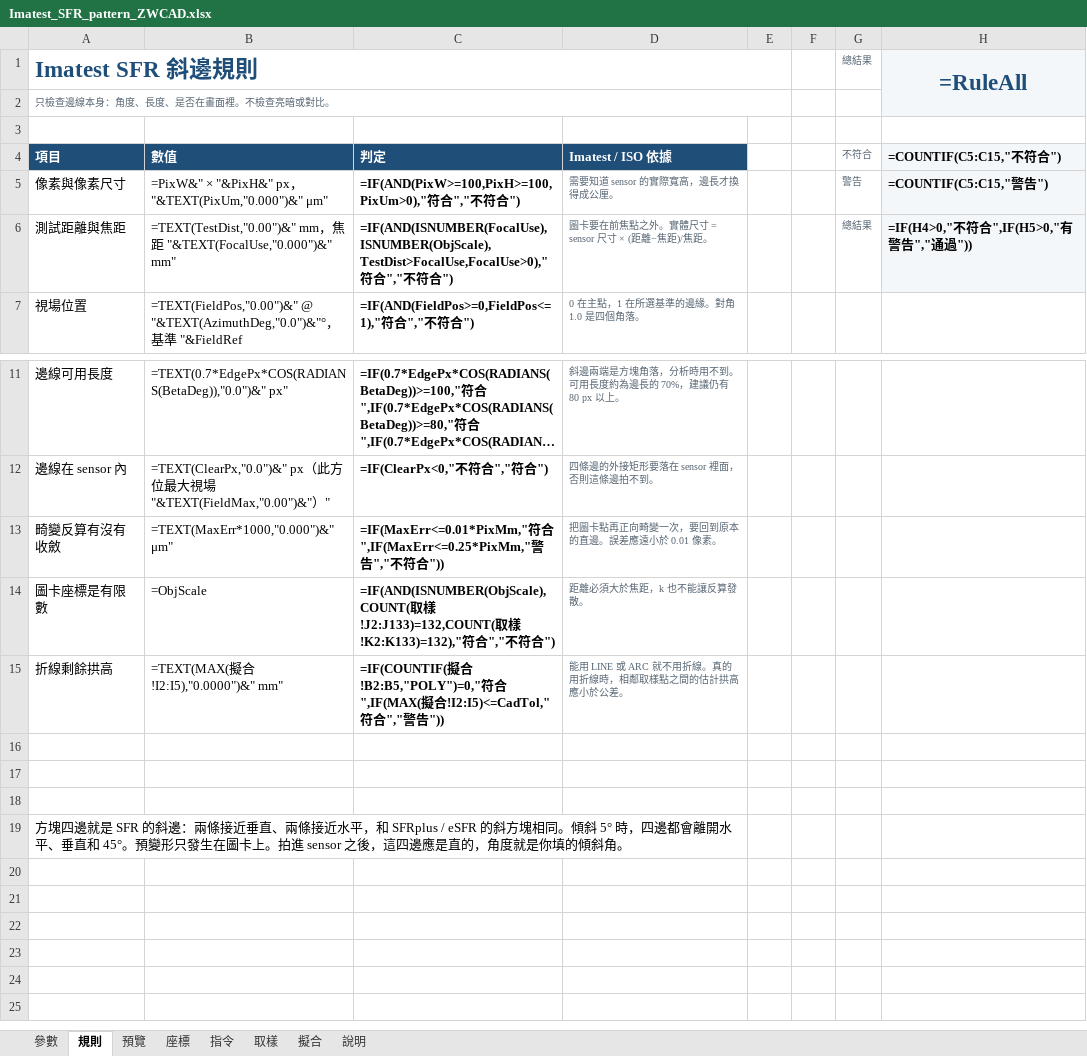
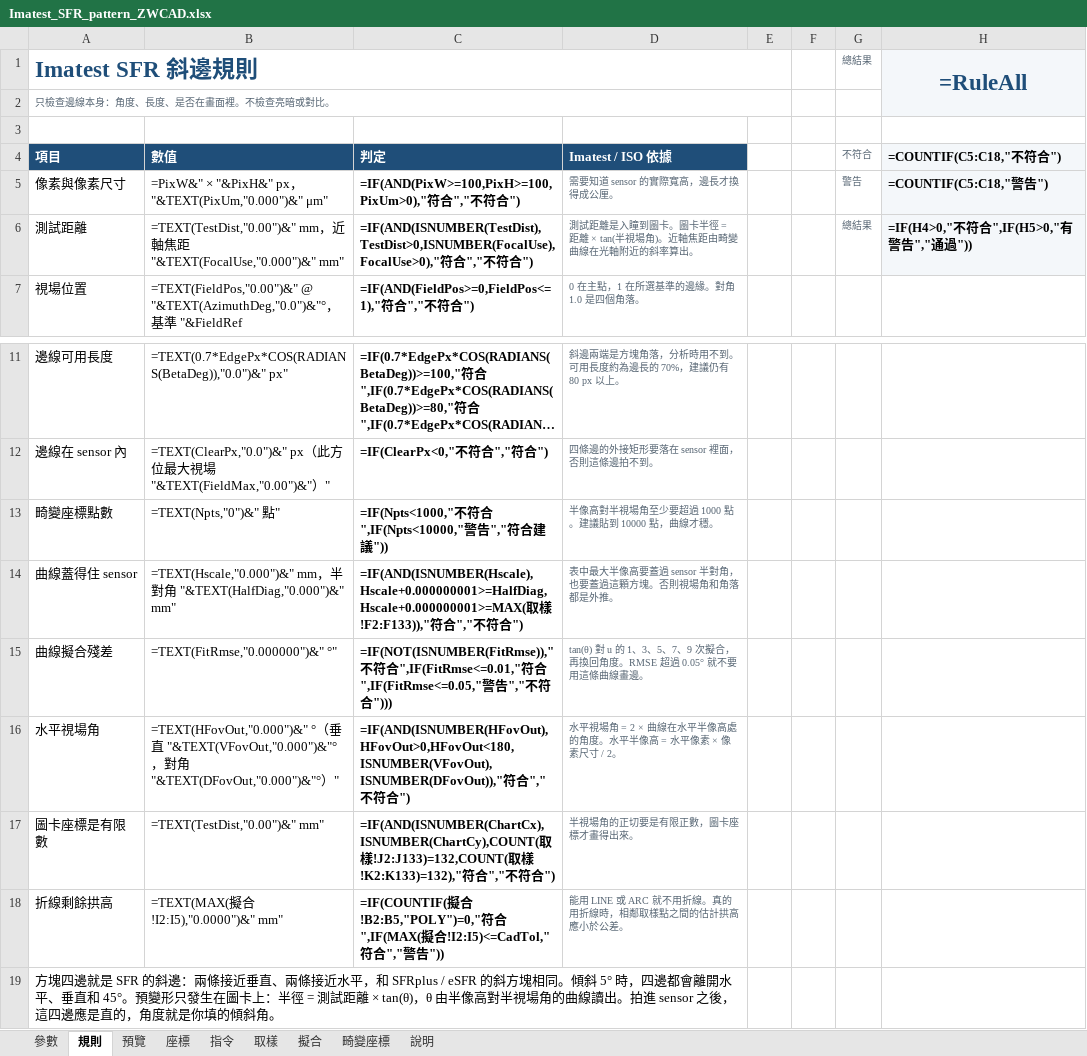
Before and after one commit to Higanbana-TW/Optics, an Excel workbook: sfr-pattern/Imatest_SFR_pattern_ZWCAD.xlsx, sheet 規則, drawn as a sheet; only a part is shown, gaps mark what is left out; long unchanged cells end in …; values as stored, in another font and other column widths than the file's, no borders; formulas without a stored value are shown as written; conditional formats not drawn; removed rows and columns are numbered as before the commit, all else as after; the diff names each change by its address in the sheet, - before the commit and + after, or states it on an @@ line.

```diff
--- a/sfr-pattern/Imatest_SFR_pattern_ZWCAD.xlsx (sheet 規則)
+++ b/sfr-pattern/Imatest_SFR_pattern_ZWCAD.xlsx (sheet 規則)
+sheet tab: 畸變座標
-H4: =COUNTIF(C5:C15,"不符合")
+H4: =COUNTIF(C5:C18,"不符合")
-H5: =COUNTIF(C5:C15,"警告")
+H5: =COUNTIF(C5:C18,"警告")
-A6: 測試距離與焦距
+A6: 測試距離
-B6: …mm，焦距…
+B6: …mm，近軸焦距…
-C6: =IF(AND(ISNUMBER(FocalUse),ISNUMBER(ObjScale),TestDist>FocalUse,FocalUse>0),"符合…
+C6: =IF(AND(ISNUMBER(TestDist),TestDist>0,ISNUMBER(FocalUse),FocalUse>0),"符合…
-D6: 圖卡要在前焦點之外。實體尺寸 = sensor 尺寸 × (距離−焦距)/焦距。
+D6: 測試距離是入瞳到圖卡。圖卡半徑 = 距離 × tan(半視場角)。近軸焦距由畸變曲線在光軸附近的斜率算出。
-row 13: 畸變反算有沒有收斂 | =TEXT(MaxErr*1000,"0.000")&" μm" | =IF(MaxErr<=0.01*PixMm,"符合",IF(MaxErr<=0.25*PixMm,"警告","不符合")) | 把圖卡點再正向畸變一次，要回到原本的直邊。誤差應遠小於 0.01 像素。
+row 13: 畸變座標點數 | =TEXT(Npts,"0")&" 點" | =IF(Npts<1000,"不符合",IF(Npts<10000,"警告","符合建議")) | 半像高對半視場角至少要超過 1000 點。建議貼到 10000 點，曲線才穩。
+row 14: 曲線蓋得住 sensor | =TEXT(Hscale,"0.000")&" mm，半對角 "&TEXT(HalfDiag,"0.000")&" mm" | =IF(AND(ISNUMBER(Hscale),Hscale+0.000000001>=HalfDiag,Hscale+0.000000001>=MAX(取樣!F2:F133)),"符合","不符合") | 表中最大半像高要蓋過 sensor 半對角，也要蓋過這顆方塊。否則視場角和角落都是外推。
+row 15: 曲線擬合殘差 | =TEXT(FitRmse,"0.000000")&" °" | =IF(NOT(ISNUMBER(FitRmse)),"不符合",IF(FitRmse<=0.01,"符合",IF(FitRmse<=0.05,"警告","不符合"))) | tan(θ) 對 u 的 1、3、5、7、9 次擬合，再換回角度。RMSE 超過 0.05° 就不要用這條曲線畫邊。
+row 16: 水平視場角 | =TEXT(HFovOut,"0.000")&" °（垂直 "&TEXT(VFovOut,"0.000")&"°，對角 "&TEXT(DFovOut,"0.000")&"°）" | =IF(AND(ISNUMBER(HFovOut),HFovOut>0,HFovOut<180,ISNUMBER(VFovOut),ISNUMBER(DFovOut)),"符合","不符合") | 水平視場角 = 2 × 曲線在水平半像高處的角度。水平半像高 = 水平像素 × 像素尺寸 / 2。
-B17: =ObjScale
+B17: =TEXT(TestDist,"0.00")&" mm"
-C17: =IF(AND(ISNUMBER(ObjScale),COUNT(取樣…
+C17: =IF(AND(ISNUMBER(ChartCx),ISNUMBER(ChartCy),COUNT(取樣…
-D17: 距離必須大於焦距，k 也不能讓反算發散。
+D17: 半視場角的正切要是有限正數，圖卡座標才畫得出來。
-row 16: (empty)
-row 17: (empty)
-row 18: (empty)
-A19: …在圖卡上。拍進…
+A19: …在圖卡上：半徑 = 測試距離 × tan(θ)，θ 由半像高對半視場角的曲線讀出。拍進…
```
Also changed, not shown: sheet 取樣, sheet 參數, sheet 說明, sheet 指令, sheet 預覽, hidden cells, 3 other files.
